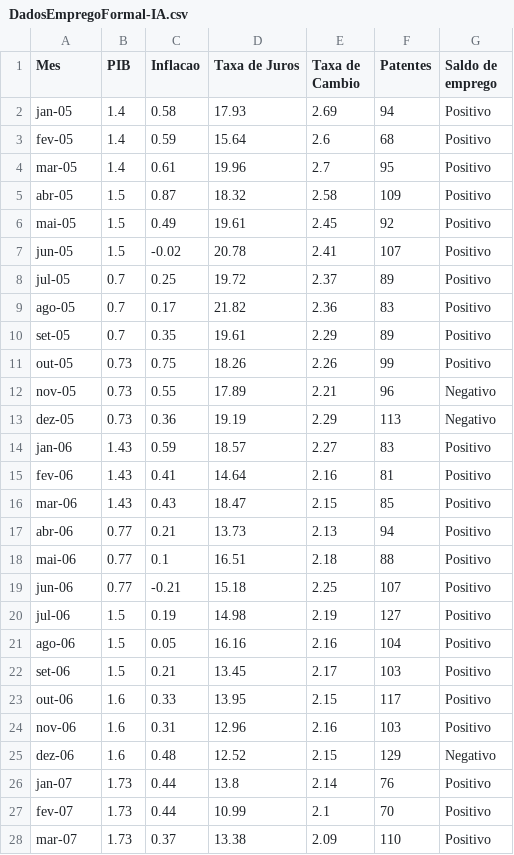
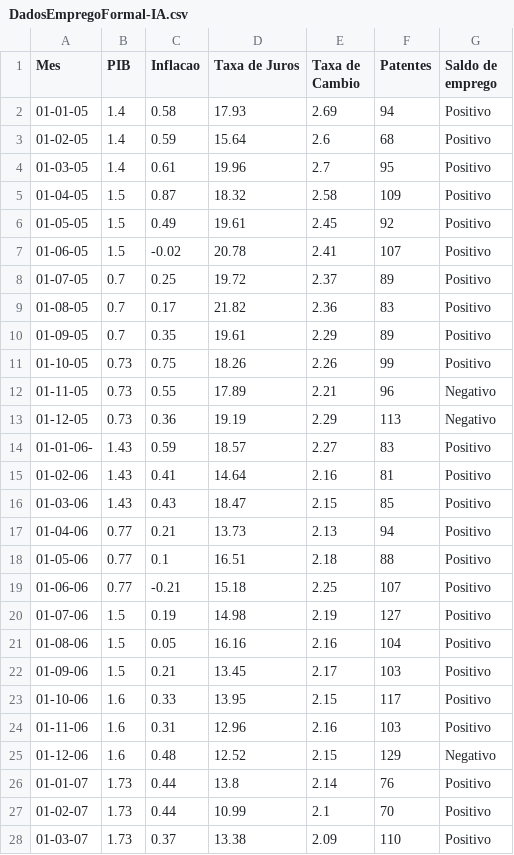
Before and after one commit to GuilhermeNovaes254/VisualizacaoDeDadosPuc, a CSV file: DadosEmpregoFormal-IA.csv, drawn as a sheet; only a part is shown; the diff covers the shown part only.

Commit message:
Update DadosEmpregoFormal-IA.csv

```diff
--- a/DadosEmpregoFormal-IA.csv
+++ b/DadosEmpregoFormal-IA.csv
@@ -1,28 +1,28 @@
 Mes,PIB,Inflacao,Taxa de Juros,Taxa de Cambio,Patentes,Saldo de emprego
-jan-05,1.4,0.58,17.93,2.69,94,Positivo
-fev-05,1.4,0.59,15.64,2.6,68,Positivo
-mar-05,1.4,0.61,19.96,2.7,95,Positivo
-abr-05,1.5,0.87,18.32,2.58,109,Positivo
-mai-05,1.5,0.49,19.61,2.45,92,Positivo
-jun-05,1.5,-0.02,20.78,2.41,107,Positivo
-jul-05,0.7,0.25,19.72,2.37,89,Positivo
-ago-05,0.7,0.17,21.82,2.36,83,Positivo
-set-05,0.7,0.35,19.61,2.29,89,Positivo
-out-05,0.73,0.75,18.26,2.26,99,Positivo
-nov-05,0.73,0.55,17.89,2.21,96,Negativo
-dez-05,0.73,0.36,19.19,2.29,113,Negativo
-jan-06,1.43,0.59,18.57,2.27,83,Positivo
-fev-06,1.43,0.41,14.64,2.16,81,Positivo
-mar-06,1.43,0.43,18.47,2.15,85,Positivo
-abr-06,0.77,0.21,13.73,2.13,94,Positivo
-mai-06,0.77,0.1,16.51,2.18,88,Positivo
-jun-06,0.77,-0.21,15.18,2.25,107,Positivo
-jul-06,1.5,0.19,14.98,2.19,127,Positivo
-ago-06,1.5,0.05,16.16,2.16,104,Positivo
-set-06,1.5,0.21,13.45,2.17,103,Positivo
-out-06,1.6,0.33,13.95,2.15,117,Positivo
-nov-06,1.6,0.31,12.96,2.16,103,Positivo
-dez-06,1.6,0.48,12.52,2.15,129,Negativo
-jan-07,1.73,0.44,13.8,2.14,76,Positivo
-fev-07,1.73,0.44,10.99,2.1,70,Positivo
-mar-07,1.73,0.37,13.38,2.09,110,Positivo
+01-01-05,1.4,0.58,17.93,2.69,94,Positivo
+01-02-05,1.4,0.59,15.64,2.6,68,Positivo
+01-03-05,1.4,0.61,19.96,2.7,95,Positivo
+01-04-05,1.5,0.87,18.32,2.58,109,Positivo
+01-05-05,1.5,0.49,19.61,2.45,92,Positivo
+01-06-05,1.5,-0.02,20.78,2.41,107,Positivo
+01-07-05,0.7,0.25,19.72,2.37,89,Positivo
+01-08-05,0.7,0.17,21.82,2.36,83,Positivo
+01-09-05,0.7,0.35,19.61,2.29,89,Positivo
+01-10-05,0.73,0.75,18.26,2.26,99,Positivo
+01-11-05,0.73,0.55,17.89,2.21,96,Negativo
+01-12-05,0.73,0.36,19.19,2.29,113,Negativo
+01-01-06-,1.43,0.59,18.57,2.27,83,Positivo
+01-02-06,1.43,0.41,14.64,2.16,81,Positivo
+01-03-06,1.43,0.43,18.47,2.15,85,Positivo
+01-04-06,0.77,0.21,13.73,2.13,94,Positivo
+01-05-06,0.77,0.1,16.51,2.18,88,Positivo
+01-06-06,0.77,-0.21,15.18,2.25,107,Positivo
+01-07-06,1.5,0.19,14.98,2.19,127,Positivo
+01-08-06,1.5,0.05,16.16,2.16,104,Positivo
+01-09-06,1.5,0.21,13.45,2.17,103,Positivo
+01-10-06,1.6,0.33,13.95,2.15,117,Positivo
+01-11-06,1.6,0.31,12.96,2.16,103,Positivo
+01-12-06,1.6,0.48,12.52,2.15,129,Negativo
+01-01-07,1.73,0.44,13.8,2.14,76,Positivo
+01-02-07,1.73,0.44,10.99,2.1,70,Positivo
+01-03-07,1.73,0.37,13.38,2.09,110,Positivo
```
Also changed, not shown: 129 edited cells elsewhere in this file.
